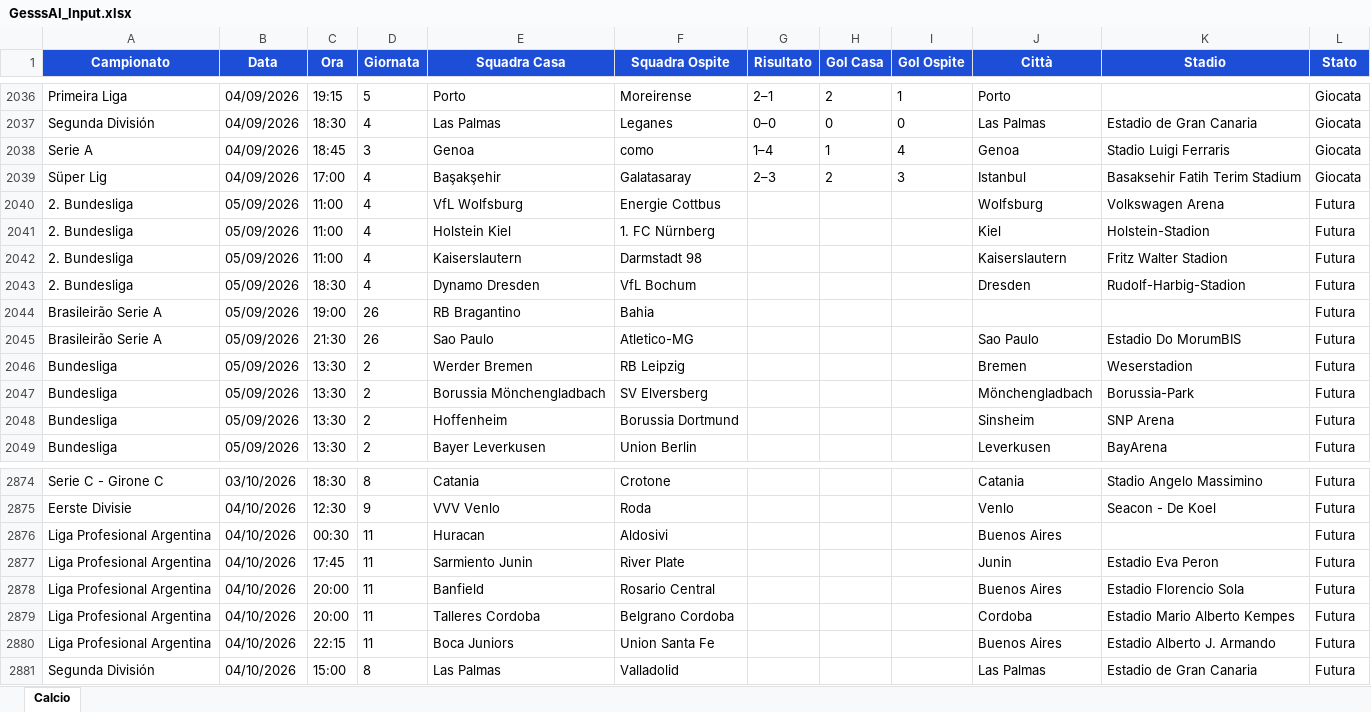
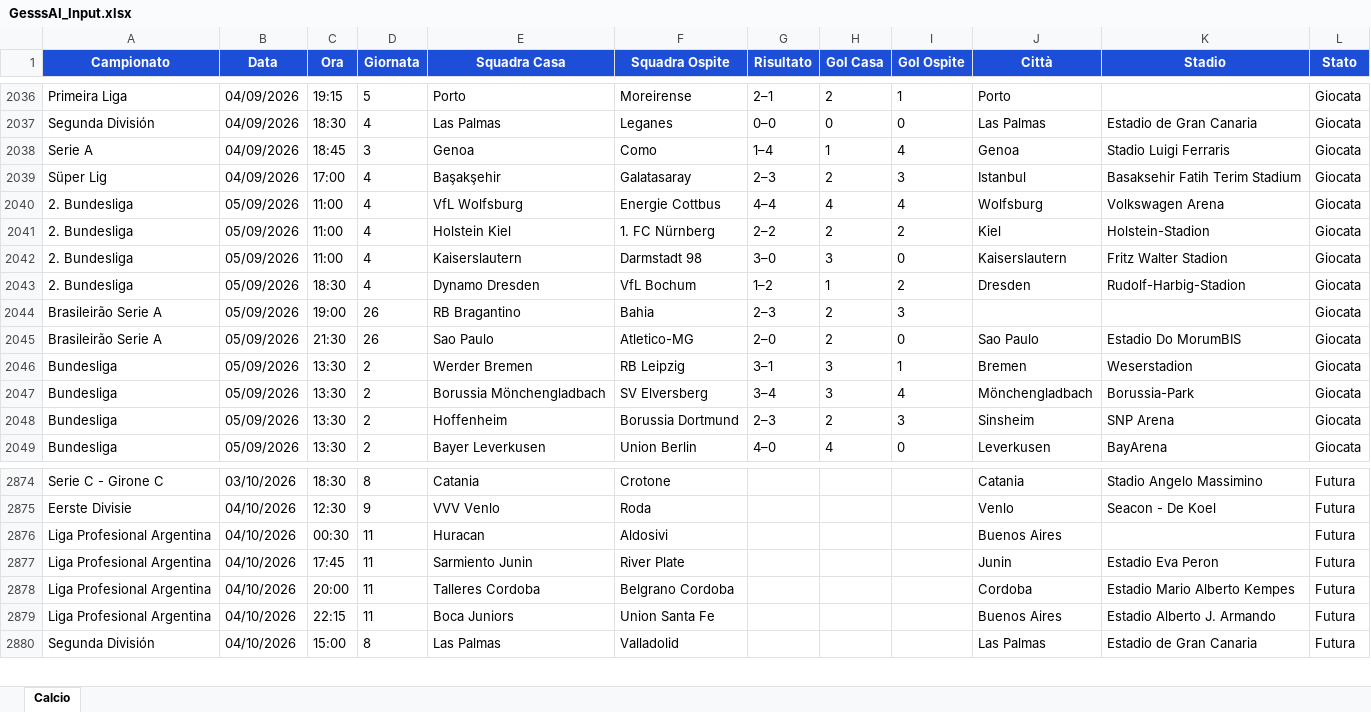
Before and after one commit to Gesss26/GesssAI-Pro---Auto, an Excel workbook: excel/GesssAI_Input.xlsx, sheet Calcio, drawn as a sheet; only a part is shown, gaps mark what is left out; values as stored, in another font and other column widths than the file's, no borders; removed rows and columns are numbered as before the commit, all else as after; the diff covers the shown part only; the diff names each change by its address in the sheet, - before the commit and + after, or states it on an @@ line.

```diff
--- a/excel/GesssAI_Input.xlsx (sheet Calcio)
+++ b/excel/GesssAI_Input.xlsx (sheet Calcio)
-F2038 (Squadra Ospite): como
+F2038 (Squadra Ospite): Como
-G2040 (Risultato): (empty)
+G2040 (Risultato): 4–4
-H2040 (Gol Casa): (empty)
+H2040 (Gol Casa): 4
-I2040 (Gol Ospite): (empty)
+I2040 (Gol Ospite): 4
-L2040:L2049 (Stato): Futura
+L2040:L2049 (Stato): Giocata
-G2041 (Risultato): (empty)
+G2041 (Risultato): 2–2
-H2041 (Gol Casa): (empty)
+H2041 (Gol Casa): 2
-I2041 (Gol Ospite): (empty)
+I2041 (Gol Ospite): 2
-G2042 (Risultato): (empty)
+G2042 (Risultato): 3–0
-H2042 (Gol Casa): (empty)
+H2042 (Gol Casa): 3
-I2042 (Gol Ospite): (empty)
+I2042 (Gol Ospite): 0
-G2043 (Risultato): (empty)
+G2043 (Risultato): 1–2
-H2043 (Gol Casa): (empty)
+H2043 (Gol Casa): 1
-I2043 (Gol Ospite): (empty)
+I2043 (Gol Ospite): 2
-G2044 (Risultato): (empty)
+G2044 (Risultato): 2–3
-H2044:H2045 (Gol Casa): (empty)
+H2044:H2045 (Gol Casa): 2
-I2044 (Gol Ospite): (empty)
+I2044 (Gol Ospite): 3
-G2045 (Risultato): (empty)
+G2045 (Risultato): 2–0
-I2045 (Gol Ospite): (empty)
+I2045 (Gol Ospite): 0
-G2046 (Risultato): (empty)
+G2046 (Risultato): 3–1
-H2046:H2047 (Gol Casa): (empty)
+H2046:H2047 (Gol Casa): 3
-I2046 (Gol Ospite): (empty)
+I2046 (Gol Ospite): 1
-G2047 (Risultato): (empty)
+G2047 (Risultato): 3–4
-I2047 (Gol Ospite): (empty)
+I2047 (Gol Ospite): 4
-G2048 (Risultato): (empty)
+G2048 (Risultato): 2–3
-H2048 (Gol Casa): (empty)
+H2048 (Gol Casa): 2
-I2048 (Gol Ospite): (empty)
+I2048 (Gol Ospite): 3
-G2049 (Risultato): (empty)
+G2049 (Risultato): 4–0
-H2049 (Gol Casa): (empty)
+H2049 (Gol Casa): 4
-I2049 (Gol Ospite): (empty)
+I2049 (Gol Ospite): 0
-row 2878: Liga Profesional Argentina | 04/10/2026 | 20:00 | 11 | Banfield | Rosario Central |  |  |  | Buenos Aires | Estadio Florencio Sola | Futura
```
Also changed, not shown: 1 added row and 418 edited cells elsewhere in this sheet, 2 other files.
